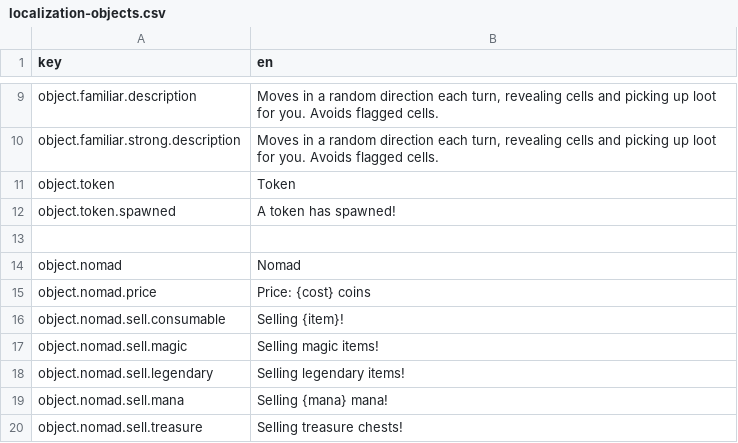
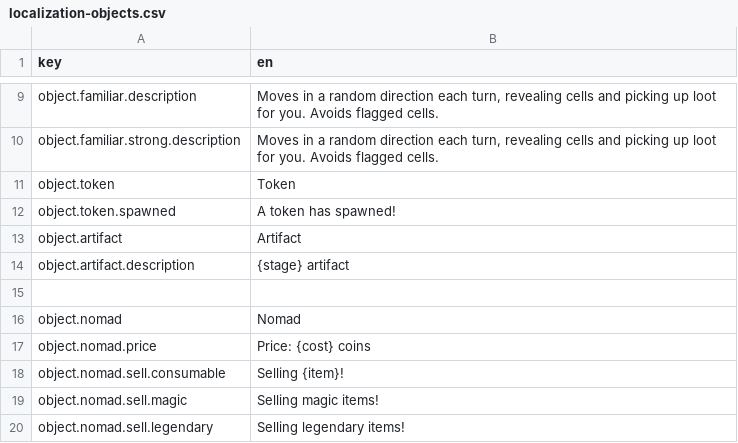
Before and after one commit to Plet53/DemonCrawl, a CSV file: assets/localization/localization-objects.csv, drawn as a sheet; only a part is shown, gaps mark what is left out; the shorter side is filled out with more unchanged rows.

Commit message:
Implement Artifact object

```diff
--- a/assets/localization/localization-objects.csv
+++ b/assets/localization/localization-objects.csv
@@ -12,2 +12,4 @@ object.token;Token
 object.token.spawned;A token has spawned!
+object.artifact;Artifact
+object.artifact.description;{stage} artifact
 
```
Also changed, not shown: 15 other files.
